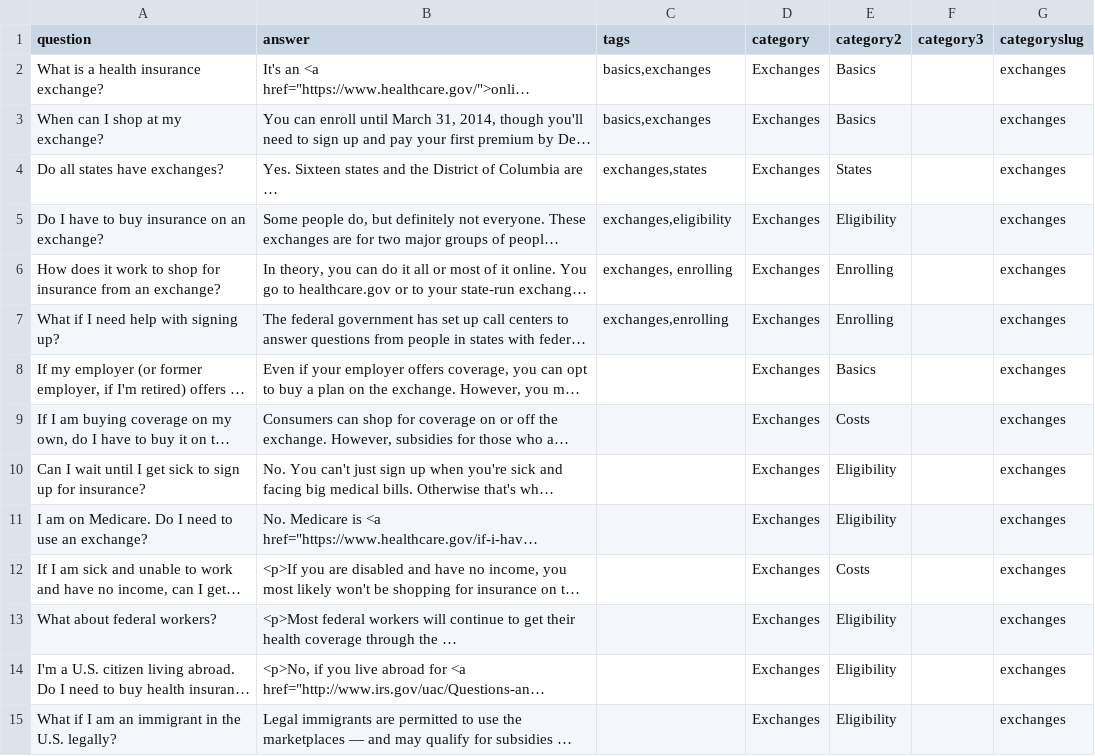
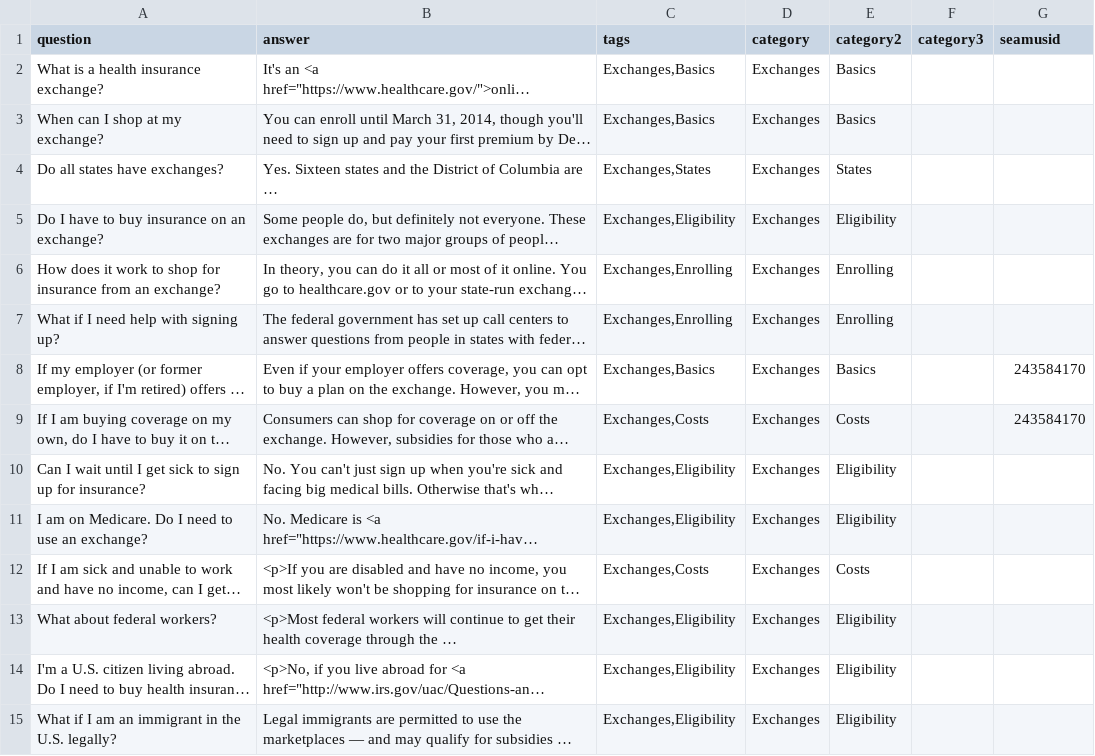
Before and after one commit to isabella232/healthcare, a CSV file: data/data.csv, drawn as a sheet; only a part is shown; long unchanged cells end in …; the diff covers the shown part only; the diff names each change by its address in the sheet, - before the commit and + after, or states it on an @@ line.

```diff
--- a/data/data.csv
+++ b/data/data.csv
-G1: categoryslug
+G1: seamusid
-C2:C3 (tags): basics,exchanges
+C2:C3 (tags): Exchanges,Basics
-G2:G7 (seamusid): exchanges
+G2:G7 (seamusid): (empty)
-C4 (tags): exchanges,states
+C4 (tags): Exchanges,States
-C5 (tags): exchanges,eligibility
+C5 (tags): Exchanges,Eligibility
-C6 (tags): exchanges, enrolling
+C6 (tags): Exchanges,Enrolling
-C7 (tags): exchanges,enrolling
+C7 (tags): Exchanges,Enrolling
-C8 (tags): (empty)
+C8 (tags): Exchanges,Basics
-G8:G9 (seamusid): exchanges
+G8:G9 (seamusid): 243584170
-C9 (tags): (empty)
+C9 (tags): Exchanges,Costs
-C10:C11 (tags): (empty)
+C10:C11 (tags): Exchanges,Eligibility
-G10:G15 (seamusid): exchanges
+G10:G15 (seamusid): (empty)
-C12 (tags): (empty)
+C12 (tags): Exchanges,Costs
-C13:C15 (tags): (empty)
+C13:C15 (tags): Exchanges,Eligibility
```
Also changed, not shown: 113 edited cells elsewhere in this file, 1 other file.
